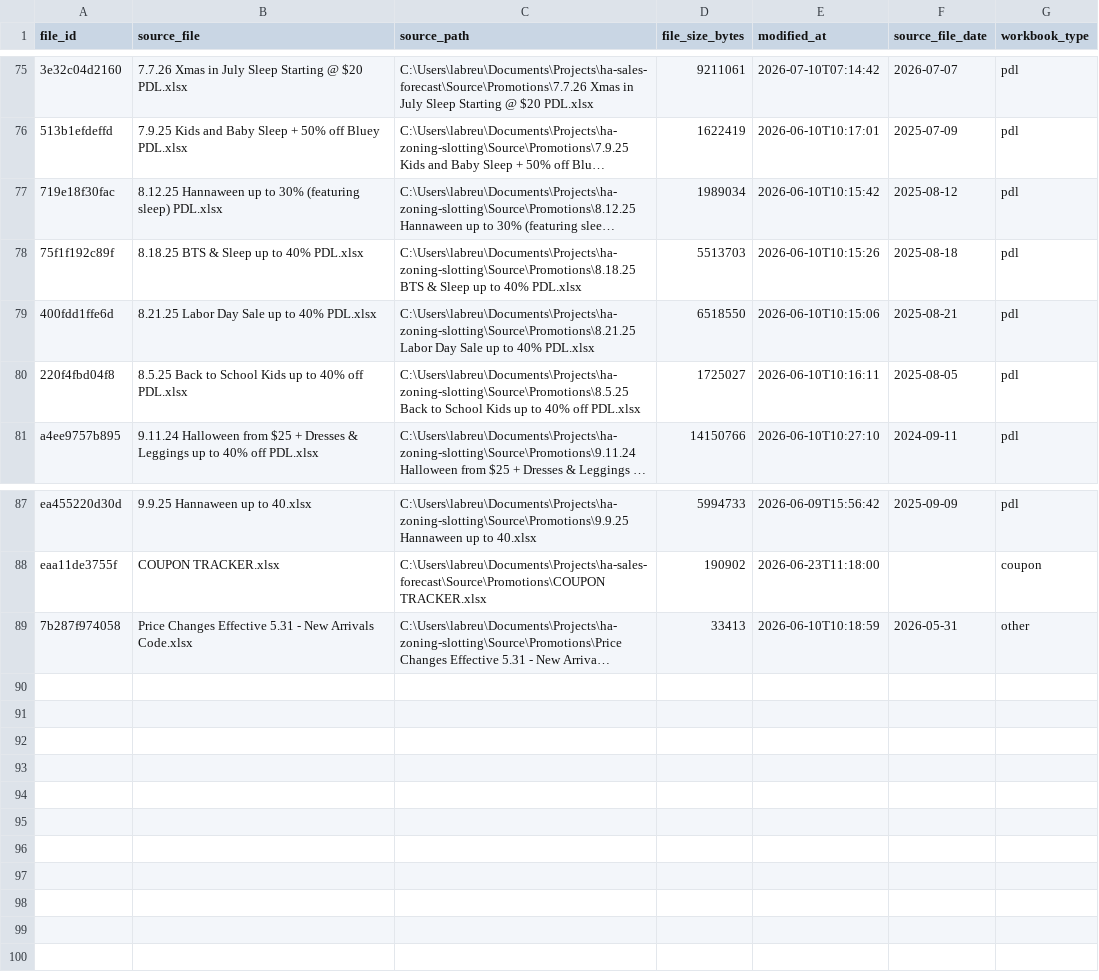
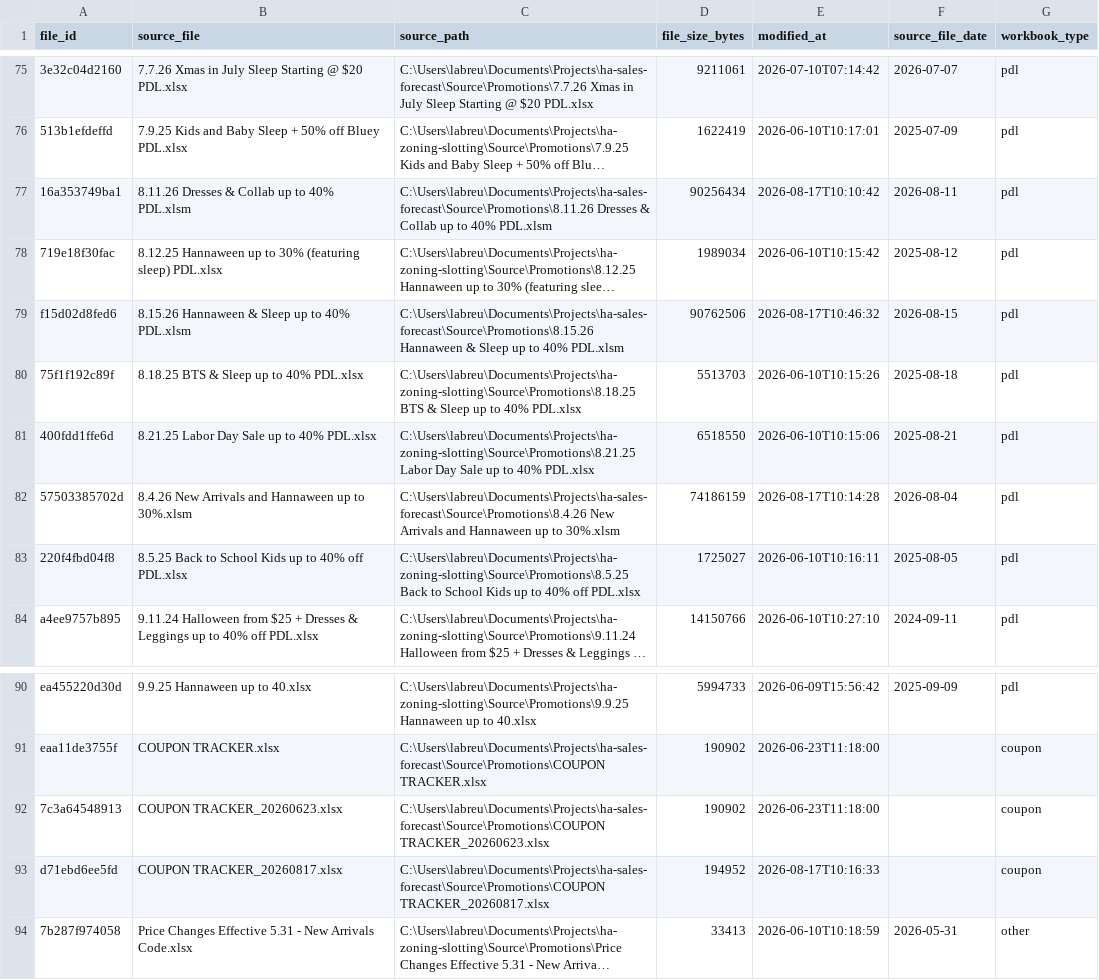
Before and after one commit to lcabrp/ha-sales-forecast, a CSV file: Output/ForecastAccuracy/promotions/workbook_files.csv, drawn as a sheet; only a part is shown, gaps mark what is left out; long unchanged cells end in …; the diff names each change by its address in the sheet, - before the commit and + after, or states it on an @@ line.

```diff
--- a/Output/ForecastAccuracy/promotions/workbook_files.csv
+++ b/Output/ForecastAccuracy/promotions/workbook_files.csv
+row 77: 16a353749ba1 | 8.11.26 Dresses & Collab up to 40% PDL.xlsm | C:\Users\labreu\Documents\Projects\ha-sales-forecast\Source\Promotions\8.11.26 Dresses & Collab up to 40% PDL.xlsm | 90256434 | 2026-08-17T10:10:42 | 2026-08-11 | pdl
+row 79: f15d02d8fed6 | 8.15.26 Hannaween & Sleep up to 40% PDL.xlsm | C:\Users\labreu\Documents\Projects\ha-sales-forecast\Source\Promotions\8.15.26 Hannaween & Sleep up to 40% PDL.xlsm | 90762506 | 2026-08-17T10:46:32 | 2026-08-15 | pdl
+row 82: 57503385702d | 8.4.26 New Arrivals and Hannaween up to 30%.xlsm | C:\Users\labreu\Documents\Projects\ha-sales-forecast\Source\Promotions\8.4.26 New Arrivals and Hannaween up to 30%.xlsm | 74186159 | 2026-08-17T10:14:28 | 2026-08-04 | pdl
+row 92: 7c3a64548913 | COUPON TRACKER_20260623.xlsx | C:\Users\labreu\Documents\Projects\ha-sales-forecast\Source\Promotions\COUPON TRACKER_20260623.xlsx | 190902 | 2026-06-23T11:18:00 |  | coupon
+row 93: d71ebd6ee5fd | COUPON TRACKER_20260817.xlsx | C:\Users\labreu\Documents\Projects\ha-sales-forecast\Source\Promotions\COUPON TRACKER_20260817.xlsx | 194952 | 2026-08-17T10:16:33 |  | coupon
```
Also changed, not shown: Output/ForecastAccuracy/promotions/aggregate_pdl_events_sample.csv, Output/ForecastAccuracy/promotions/combined_daily_promo_features.csv, 32 other files.
